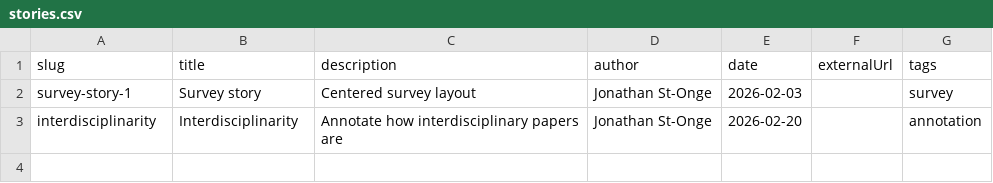
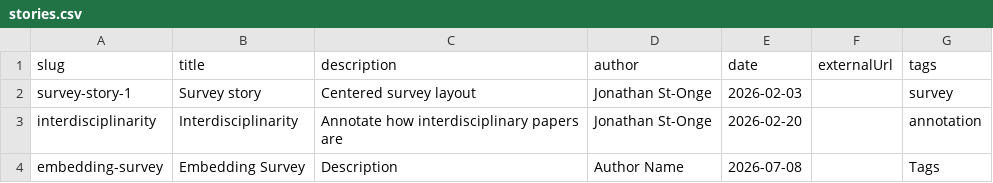
Before and after one commit to Vermont-Complex-Systems/complexforms, a CSV file: src/lib/data/stories.csv, drawn as a sheet.

```diff
--- a/src/lib/data/stories.csv
+++ b/src/lib/data/stories.csv
@@ -3 +3,2 @@ survey-story-1,Survey story,Centered survey layout,Jonathan St-Onge,2026-02-03,,
 interdisciplinarity,Interdisciplinarity,Annotate how interdisciplinary papers are,Jonathan St-Onge,2026-02-20,,annotation
+embedding-survey,Embedding Survey,Description,Author Name,2026-07-08,,Tags
```
Also changed, not shown: 35 other files.
